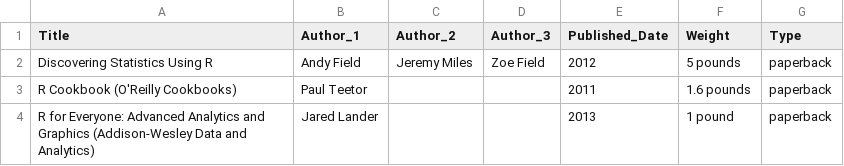
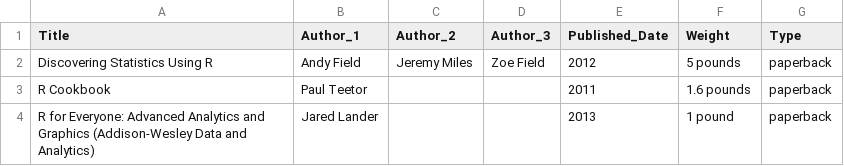
Before and after one commit to ChristopheHunt/MSDA---Coursework, a CSV file: Data 607/Homework/data/books.csv, drawn as a sheet.

Commit message:
update

```diff
--- a/Data 607/Homework/data/books.csv
+++ b/Data 607/Homework/data/books.csv
@@ -2,3 +2,3 @@ Title,Author_1,Author_2,Author_3,Published_Date,Weight,Type
 Discovering Statistics Using R,Andy Field,Jeremy Miles,Zoe Field ,2012,5 pounds,paperback
-R Cookbook (O'Reilly Cookbooks) ,Paul Teetor , , ,2011,1.6 pounds,paperback
+R Cookbook ,Paul Teetor , , ,2011,1.6 pounds,paperback
 R for Everyone: Advanced Analytics and Graphics (Addison-Wesley Data and Analytics),Jared Lander, , ,2013,1 pound,paperback
```
